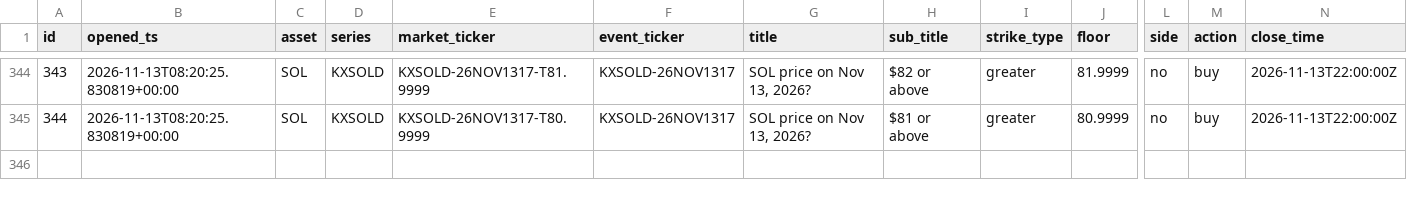
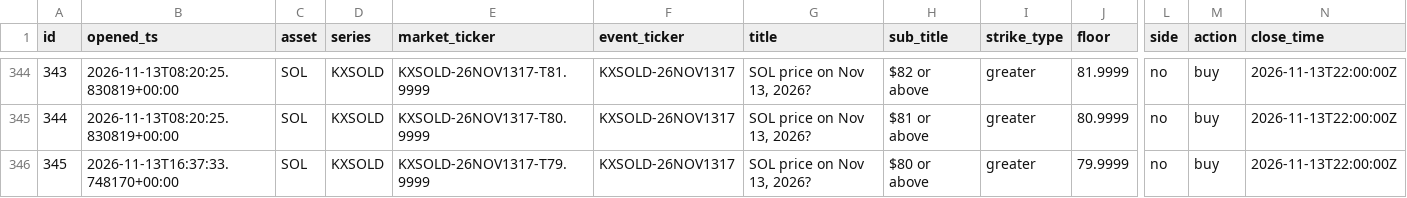
Before and after one commit to JorgeCampe/crypto-signals-bot, a CSV file: crypto_signals_bot/data/positions.csv, drawn as a sheet; only a part is shown, gaps mark what is left out; rows hold the shown columns only; the diff names each change by its address in the sheet, - before the commit and + after, or states it on an @@ line.

```diff
--- a/crypto_signals_bot/data/positions.csv
+++ b/crypto_signals_bot/data/positions.csv
+row 346: 345 | 2026-11-13T16:37:33.748170+00:00 | SOL | KXSOLD | KXSOLD-26NOV1317-T79.9999 | KXSOLD-26NOV1317 | SOL price on Nov 13, 2026? | $80 or above | greater | 79.9999 | no | buy | 2026-11-13T22:00:00Z
```
Also changed, not shown: crypto_signals_bot/data/equity.csv, crypto_signals_bot/data/signals.csv, 2 other files.
